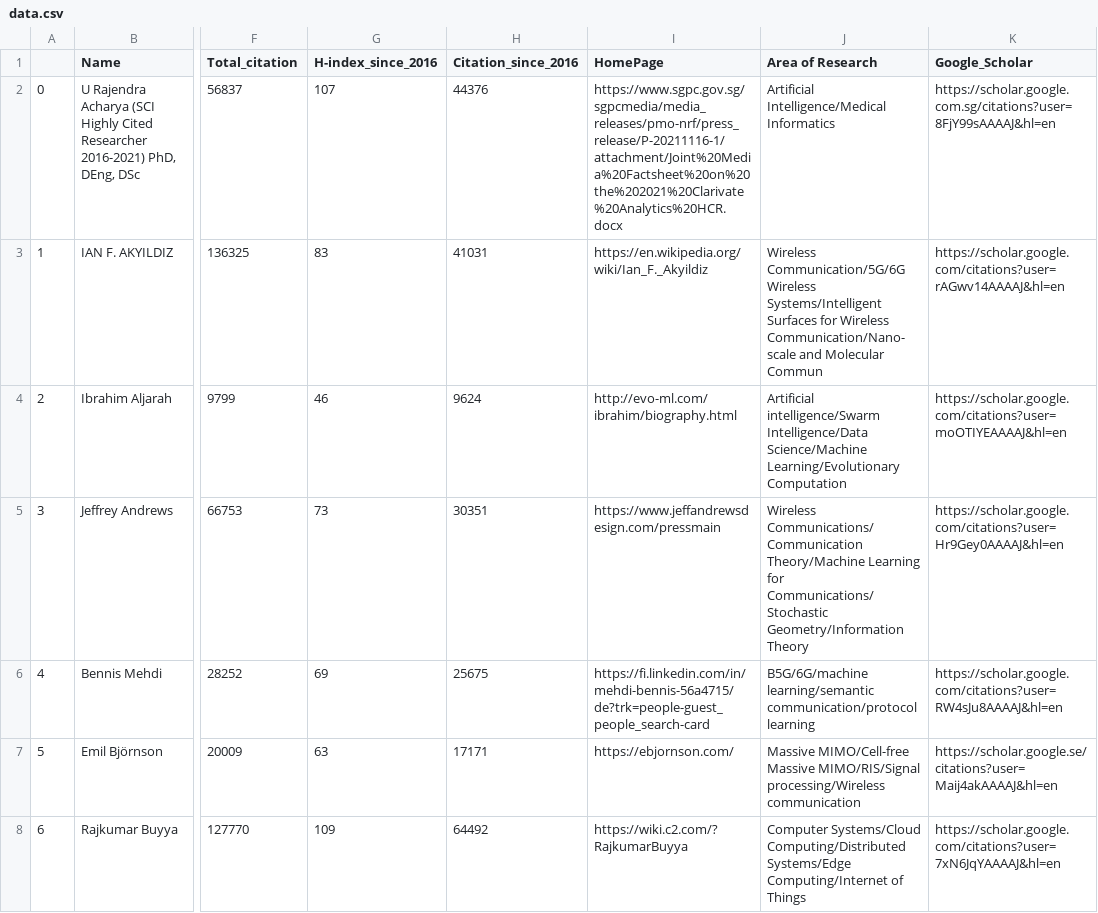
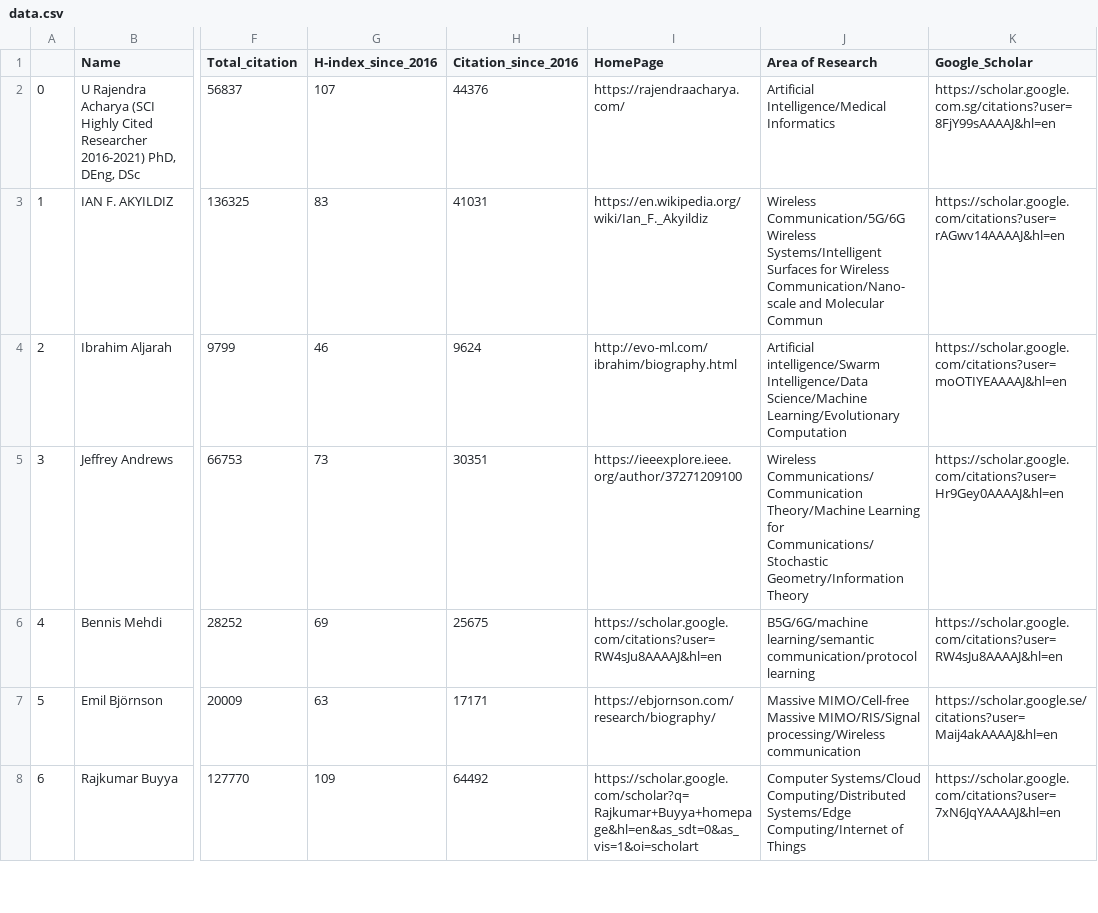
Before and after one commit to cryptogeekk/insights2techinfo, a CSV file: data.csv, drawn as a sheet; only a part is shown, gaps mark what is left out; the diff covers the shown part only; the diff names each change by its address in the sheet, - before the commit and + after, or states it on an @@ line.

```diff
--- a/data.csv
+++ b/data.csv
-I2 (HomePage): https://www.sgpc.gov.sg/sgpcmedia/media_releases/pmo-nrf/press_release/P-20211116-1/attachment/Joint%20Media%20Factsheet%20on%20the%202021%20Clarivate%20Analytics%20HCR.docx
+I2 (HomePage): https://rajendraacharya.com/
-I5 (HomePage): https://www.jeffandrewsdesign.com/pressmain
+I5 (HomePage): https://ieeexplore.ieee.org/author/37271209100
-I6 (HomePage): https://fi.linkedin.com/in/mehdi-bennis-56a4715/de?trk=people-guest_people_search-card
+I6 (HomePage): https://scholar.google.com/citations?user=RW4sJu8AAAAJ&hl=en
-I7 (HomePage): https://ebjornson.com/
+I7 (HomePage): https://ebjornson.com/research/biography/
-I8 (HomePage): https://wiki.c2.com/?RajkumarBuyya
+I8 (HomePage): https://scholar.google.com/scholar?q=Rajkumar+Buyya+homepage&hl=en&as_sdt=0&as_vis=1&oi=scholart
```
Also changed, not shown: 91 edited cells elsewhere in this file, 1 other file.
